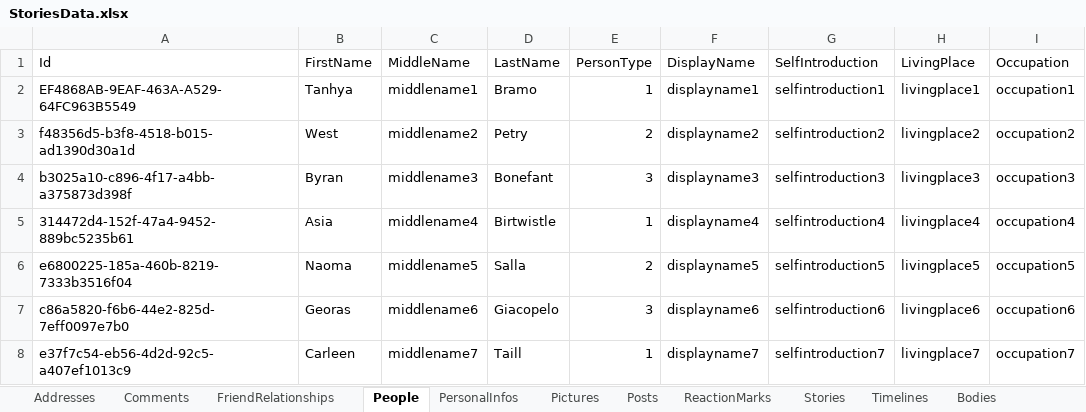
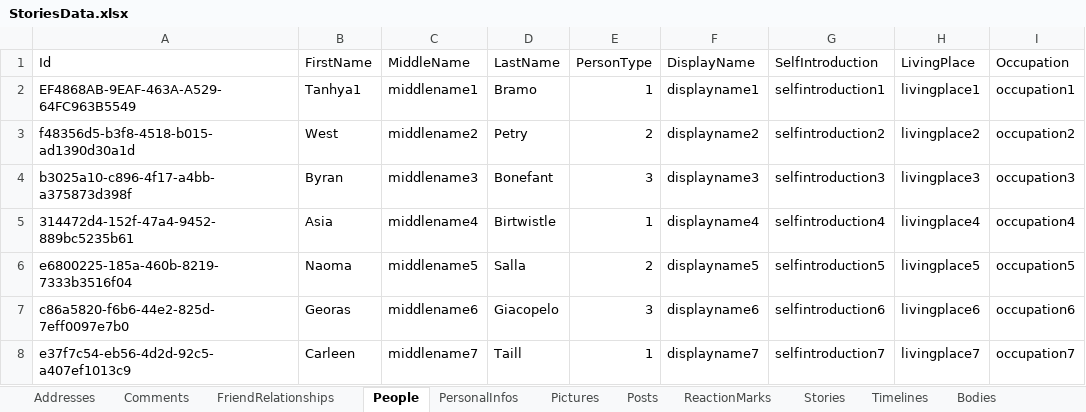
Before and after one commit to naofumiaoyama/StoriesOne, an Excel workbook: Stories.Data.InitialData/ExcelFiles/StoriesData.xlsx, sheet People, drawn as a sheet; only a part is shown; values as stored, in another font and other column widths than the file's, no borders; the diff names each change by its address in the sheet, - before the commit and + after, or states it on an @@ line.

```diff
--- a/Stories.Data.InitialData/ExcelFiles/StoriesData.xlsx (sheet People)
+++ b/Stories.Data.InitialData/ExcelFiles/StoriesData.xlsx (sheet People)
-B2 (FirstName): Tanhya
+B2 (FirstName): Tanhya1
```
Also changed, not shown: sheet Comments, sheet Bodies, sheet FriendRelationships, sheet Stories, hidden cells, 7 other files.
